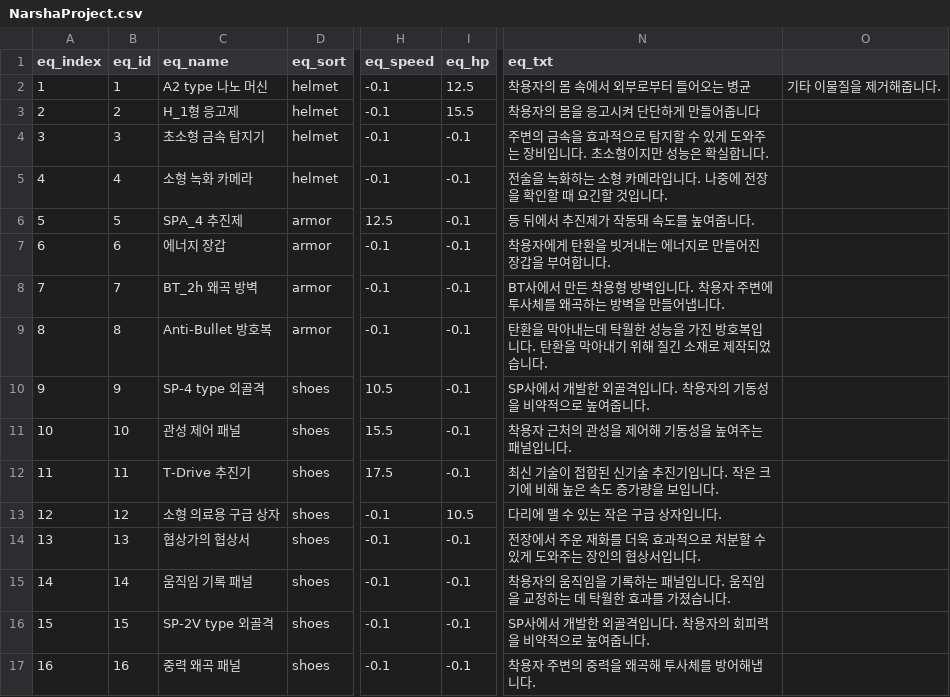
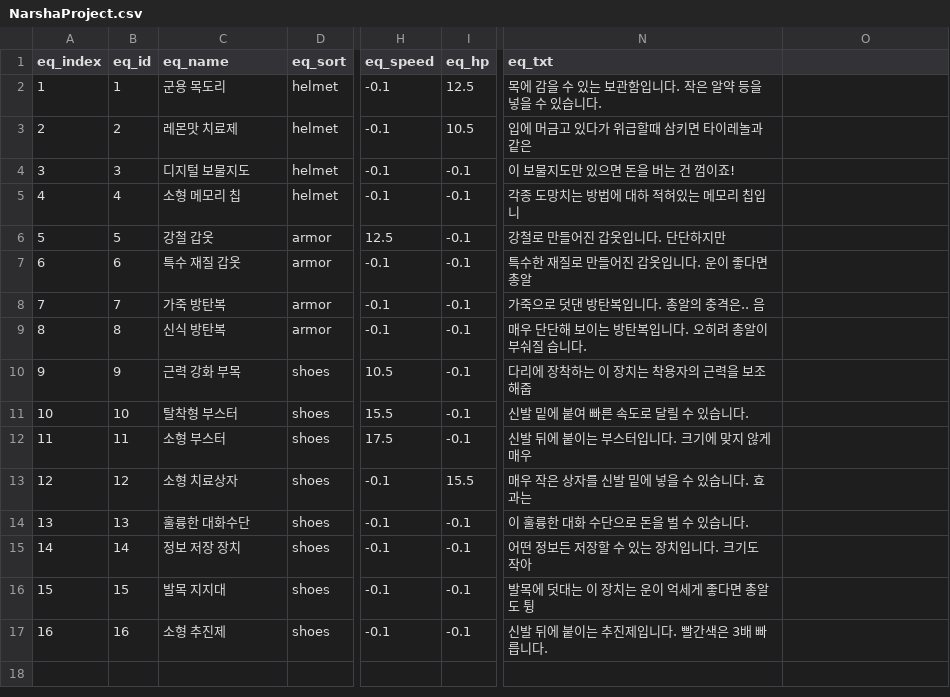
Before and after one commit to ChooSeoJun/SixFlyDragons, a CSV file: Assets/Resources/CSV/NarshaProject.csv, drawn as a sheet; only a part is shown, gaps mark what is left out; the diff names each change by its address in the sheet, - before the commit and + after, or states it on an @@ line.

```diff
--- a/Assets/Resources/CSV/NarshaProject.csv
+++ b/Assets/Resources/CSV/NarshaProject.csv
-C2 (eq_name): A2 type 나노 머신
+C2 (eq_name): 군용 목도리
-N2 (eq_txt): 착용자의 몸 속에서 외부로부터 들어오는 병균
+N2 (eq_txt): 목에 감을 수 있는 보관함입니다. 작은 알약 등을 넣을 수 있습니다.
-O2: 기타 이물질을 제거해줍니다.
+O2: (empty)
-C3 (eq_name): H_1형 응고제
+C3 (eq_name): 레몬맛 치료제
-I3 (eq_hp): 15.5
+I3 (eq_hp): 10.5
-N3 (eq_txt): 착용자의 몸을 응고시켜 단단하게 만들어줍니다
+N3 (eq_txt): 입에 머금고 있다가 위급할때 삼키면 타이레놀과 같은
-C4 (eq_name): 초소형 금속 탐지기
+C4 (eq_name): 디지털 보물지도
-N4 (eq_txt): 주변의 금속을 효과적으로 탐지할 수 있게 도와주는 장비입니다. 초소형이지만 성능은 확실합니다.
+N4 (eq_txt): 이 보물지도만 있으면 돈을 버는 건 껌이죠!
-C5 (eq_name): 소형 녹화 카메라
+C5 (eq_name): 소형 메모리 칩
-N5 (eq_txt): 전술을 녹화하는 소형 카메라입니다. 나중에 전장을 확인할 때 요긴할 것입니다.
+N5 (eq_txt): 각종 도망치는 방법에 대하 적혀있는 메모리 칩입니
-C6 (eq_name): SPA_4 추진제
+C6 (eq_name): 강철 갑옷
-N6 (eq_txt): 등 뒤에서 추진제가 작동돼 속도를 높여줍니다.
+N6 (eq_txt): 강철로 만들어진 갑옷입니다. 단단하지만
-C7 (eq_name): 에너지 장갑
+C7 (eq_name): 특수 재질 갑옷
-N7 (eq_txt): 착용자에게 탄환을 빗겨내는 에너지로 만들어진 장갑을 부여합니다.
+N7 (eq_txt): 특수한 재질로 만들어진 갑옷입니다. 운이 좋다면 총알
-C8 (eq_name): BT_2h 왜곡 방벽
+C8 (eq_name): 가죽 방탄복
-N8 (eq_txt): BT사에서 만든 착용형 방벽입니다. 착용자 주변에 투사체를 왜곡하는 방벽을 만들어냅니다.
+N8 (eq_txt): 가죽으로 덧댄 방탄복입니다. 총알의 충격은.. 음
-C9 (eq_name): Anti-Bullet 방호복
+C9 (eq_name): 신식 방탄복
-N9 (eq_txt): 탄환을 막아내는데 탁월한 성능을 가진 방호복입니다. 탄환을 막아내기 위해 질긴 소재로 제작되었습니다.
+N9 (eq_txt): 매우 단단해 보이는 방탄복입니다. 오히려 총알이 부숴질 습니다.
-C10 (eq_name): SP-4 type 외골격
+C10 (eq_name): 근력 강화 부목
-N10 (eq_txt): SP사에서 개발한 외골격입니다. 착용자의 기동성을 비약적으로 높여줍니다.
+N10 (eq_txt): 다리에 장착하는 이 장치는 착용자의 근력을 보조해줍
-C11 (eq_name): 관성 제어 패널
+C11 (eq_name): 탈착형 부스터
-N11 (eq_txt): 착용자 근처의 관성을 제어해 기동성을 높여주는 패널입니다.
+N11 (eq_txt): 신발 밑에 붙여 빠른 속도로 달릴 수 있습니다.
-C12 (eq_name): T-Drive 추진기
+C12 (eq_name): 소형 부스터
-N12 (eq_txt): 최신 기술이 접합된 신기술 추진기입니다. 작은 크기에 비해 높은 속도 증가량을 보입니다.
+N12 (eq_txt): 신발 뒤에 붙이는 부스터입니다. 크기에 맞지 않게 매우
-C13 (eq_name): 소형 의료용 구급 상자
+C13 (eq_name): 소형 치료상자
-I13 (eq_hp): 10.5
+I13 (eq_hp): 15.5
-N13 (eq_txt): 다리에 맬 수 있는 작은 구급 상자입니다.
+N13 (eq_txt): 매우 작은 상자를 신발 밑에 넣을 수 있습니다. 효과는
-C14 (eq_name): 협상가의 협상서
+C14 (eq_name): 훌륭한 대화수단
-N14 (eq_txt): 전장에서 주운 재화를 더욱 효과적으로 처분할 수 있게 도와주는 장인의 협상서입니다.
+N14 (eq_txt): 이 훌륭한 대화 수단으로 돈을 벌 수 있습니다.
-C15 (eq_name): 움직임 기록 패널
+C15 (eq_name): 정보 저장 장치
-N15 (eq_txt): 착용자의 움직임을 기록하는 패널입니다. 움직임을 교정하는 데 탁월한 효과를 가졌습니다.
+N15 (eq_txt): 어떤 정보든 저장할 수 있는 장치입니다. 크기도 작아
-C16 (eq_name): SP-2V type 외골격
+C16 (eq_name): 발목 지지대
-N16 (eq_txt): SP사에서 개발한 외골격입니다. 착용자의 회피력을 비약적으로 높여줍니다.
+N16 (eq_txt): 발목에 덧대는 이 장치는 운이 억세게 좋다면 총알도 튕
-C17 (eq_name): 중력 왜곡 패널
+C17 (eq_name): 소형 추진제
-N17 (eq_txt): 착용자 주변의 중력을 왜곡해 투사체를 방어해냅니다.
+N17 (eq_txt): 신발 뒤에 붙이는 추진제입니다. 빨간색은 3배 빠릅니다.
```
Also changed, not shown: 18 other files.
